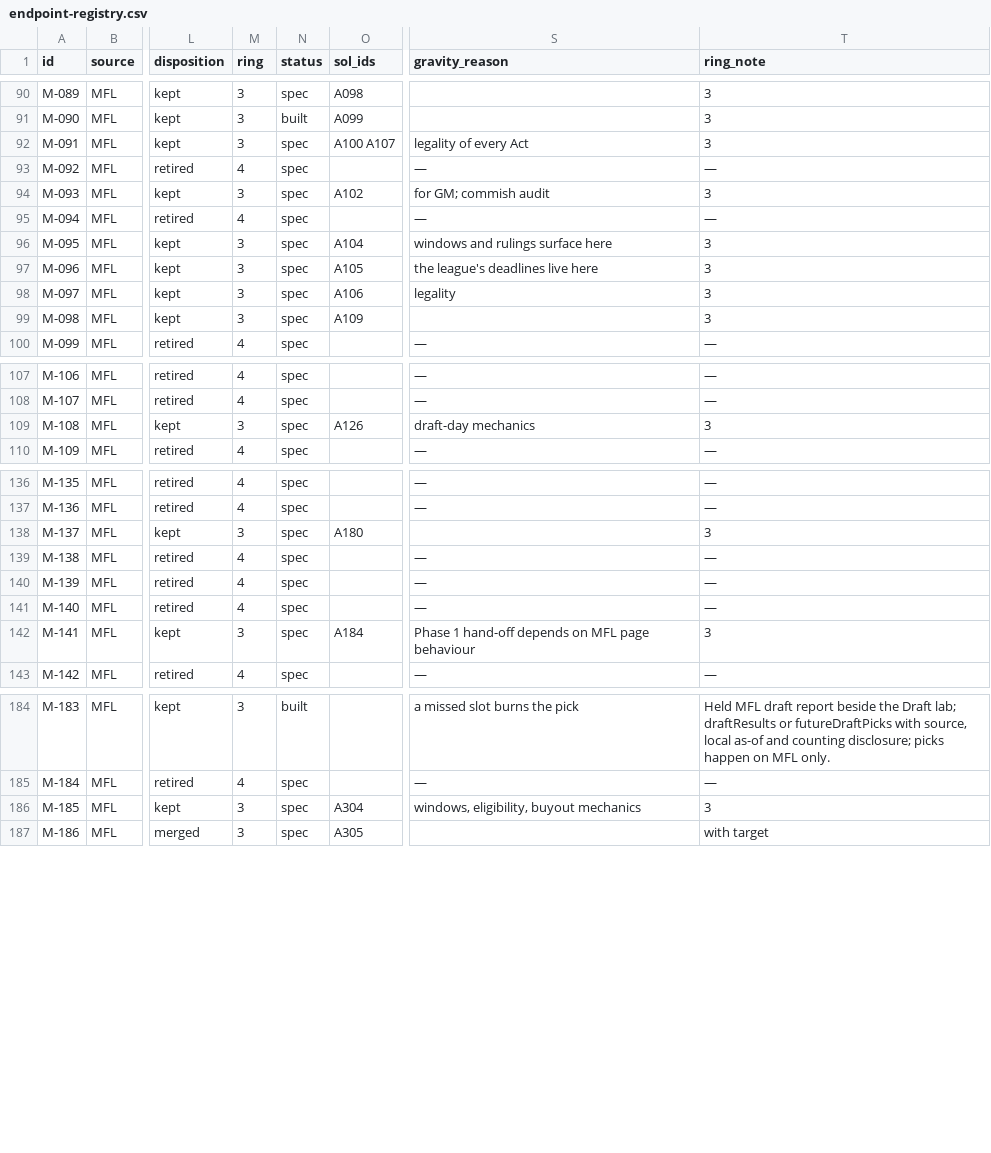
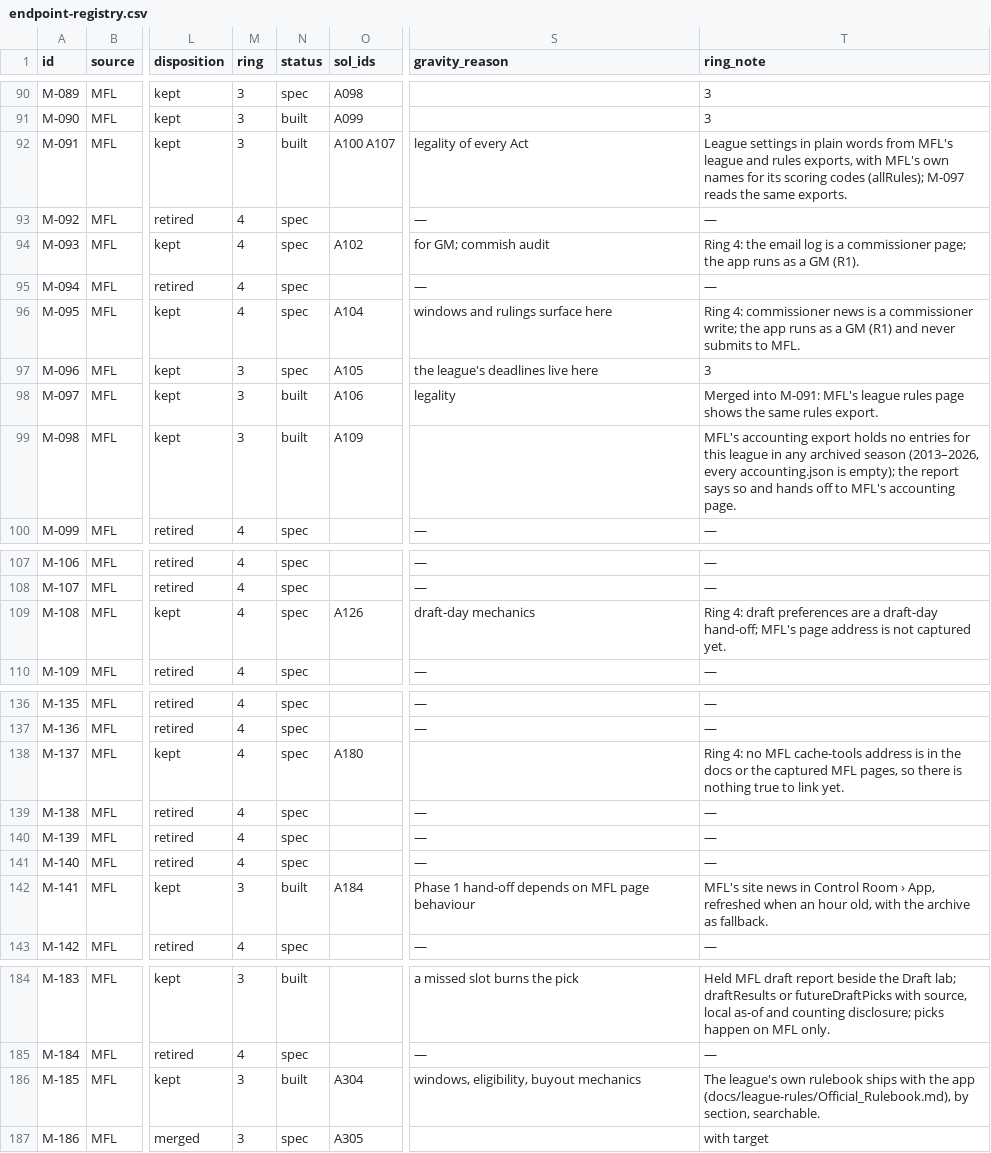
Before and after one commit to secureprospective/TheWarRoom, a CSV file: docs/ui/endpoint-registry.csv, drawn as a sheet; only a part is shown, gaps mark what is left out; the diff covers the shown part only; the diff names each change by its address in the sheet, - before the commit and + after, or states it on an @@ line.

```diff
--- a/docs/ui/endpoint-registry.csv
+++ b/docs/ui/endpoint-registry.csv
-N92 (status): spec
+N92 (status): built
-T92 (ring_note): 3
+T92 (ring_note): League settings in plain words from MFL's league and rules exports, with MFL's own names for its scoring codes (allRules); M-097 reads the same exports.
-M94 (ring): 3
+M94 (ring): 4
-T94 (ring_note): 3
+T94 (ring_note): Ring 4: the email log is a commissioner page; the app runs as a GM (R1).
-M96 (ring): 3
+M96 (ring): 4
-T96 (ring_note): 3
+T96 (ring_note): Ring 4: commissioner news is a commissioner write; the app runs as a GM (R1) and never submits to MFL.
-N98:N99 (status): spec
+N98:N99 (status): built
-T98 (ring_note): 3
+T98 (ring_note): Merged into M-091: MFL's league rules page shows the same rules export.
-T99 (ring_note): 3
+T99 (ring_note): MFL's accounting export holds no entries for this league in any archived season (2013–2026, every accounting.json is empty); the report says so and hands off to MFL's accounting page.
-M109 (ring): 3
+M109 (ring): 4
-T109 (ring_note): 3
+T109 (ring_note): Ring 4: draft preferences are a draft-day hand-off; MFL's page address is not captured yet.
-M138 (ring): 3
+M138 (ring): 4
-T138 (ring_note): 3
+T138 (ring_note): Ring 4: no MFL cache-tools address is in the docs or the captured MFL pages, so there is nothing true to link yet.
-N142 (status): spec
+N142 (status): built
-T142 (ring_note): 3
+T142 (ring_note): MFL's site news in Control Room › App, refreshed when an hour old, with the archive as fallback.
-N186 (status): spec
+N186 (status): built
-T186 (ring_note): 3
+T186 (ring_note): The league's own rulebook ships with the app (docs/league-rules/Official_Rulebook.md), by section, searchable.
```
Also changed, not shown: 2 edited cells elsewhere in this file, 25 other files.
